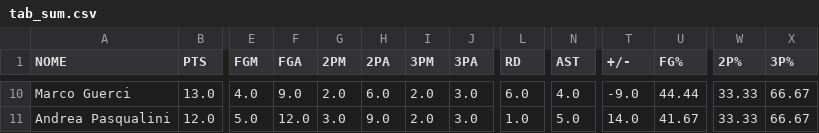
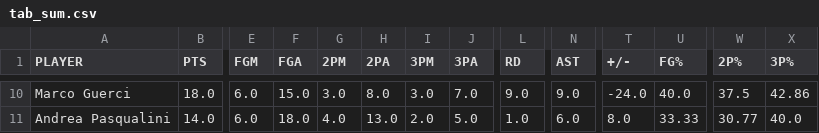
Before and after one commit to Giovalentini/gsqsa_basket, a CSV file: output/tab_sum.csv, drawn as a sheet; only a part is shown, gaps mark what is left out; the diff covers the shown part only; the diff names each change by its address in the sheet, - before the commit and + after, or states it on an @@ line.

```diff
--- a/output/tab_sum.csv
+++ b/output/tab_sum.csv
-A1: NOME
+A1: PLAYER
-B10 (PTS): 13.0
+B10 (PTS): 18.0
-E10 (FGM): 4.0
+E10 (FGM): 6.0
-F10 (FGA): 9.0
+F10 (FGA): 15.0
-G10 (2PM): 2.0
+G10 (2PM): 3.0
-H10 (2PA): 6.0
+H10 (2PA): 8.0
-I10 (3PM): 2.0
+I10 (3PM): 3.0
-J10 (3PA): 3.0
+J10 (3PA): 7.0
-L10 (RD): 6.0
+L10 (RD): 9.0
-N10 (AST): 4.0
+N10 (AST): 9.0
-T10 (+/-): -9.0
+T10 (+/-): -24.0
-U10 (FG%): 44.44
+U10 (FG%): 40.0
-W10 (2P%): 33.33
+W10 (2P%): 37.5
-X10 (3P%): 66.67
+X10 (3P%): 42.86
-B11 (PTS): 12.0
+B11 (PTS): 14.0
-E11 (FGM): 5.0
+E11 (FGM): 6.0
-F11 (FGA): 12.0
+F11 (FGA): 18.0
-G11 (2PM): 3.0
+G11 (2PM): 4.0
-H11 (2PA): 9.0
+H11 (2PA): 13.0
-J11 (3PA): 3.0
+J11 (3PA): 5.0
-N11 (AST): 5.0
+N11 (AST): 6.0
-T11 (+/-): 14.0
+T11 (+/-): 8.0
-U11 (FG%): 41.67
+U11 (FG%): 33.33
-W11 (2P%): 33.33
+W11 (2P%): 30.77
-X11 (3P%): 66.67
+X11 (3P%): 40.0
```
Also changed, not shown: 1 added row, 1 removed row and 126 edited cells elsewhere in this file, output/tab_agg.csv, output/tabs.csv, 2 other files.
